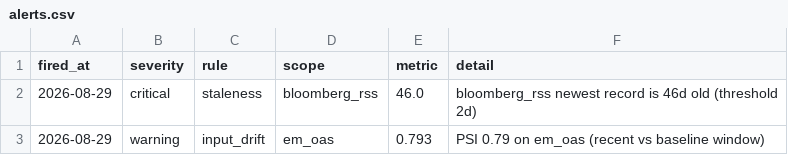
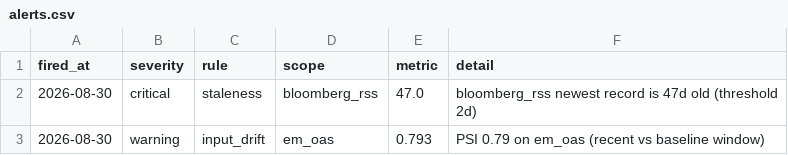
Before and after one commit to walk-on-the-wild-side/sovereign-monitor, a CSV file: dashboard_export/alerts.csv, drawn as a sheet.

```diff
--- a/dashboard_export/alerts.csv
+++ b/dashboard_export/alerts.csv
@@ -1,3 +1,3 @@
 fired_at,severity,rule,scope,metric,detail
-2026-08-29,critical,staleness,bloomberg_rss,46.0,bloomberg_rss newest record is 46d old (threshold 2d)
-2026-08-29,warning,input_drift,em_oas,0.793,PSI 0.79 on em_oas (recent vs baseline window)
+2026-08-30,critical,staleness,bloomberg_rss,47.0,bloomberg_rss newest record is 47d old (threshold 2d)
+2026-08-30,warning,input_drift,em_oas,0.793,PSI 0.79 on em_oas (recent vs baseline window)
```
Also changed, not shown: dashboard_export/signals.csv, 2 other files.
